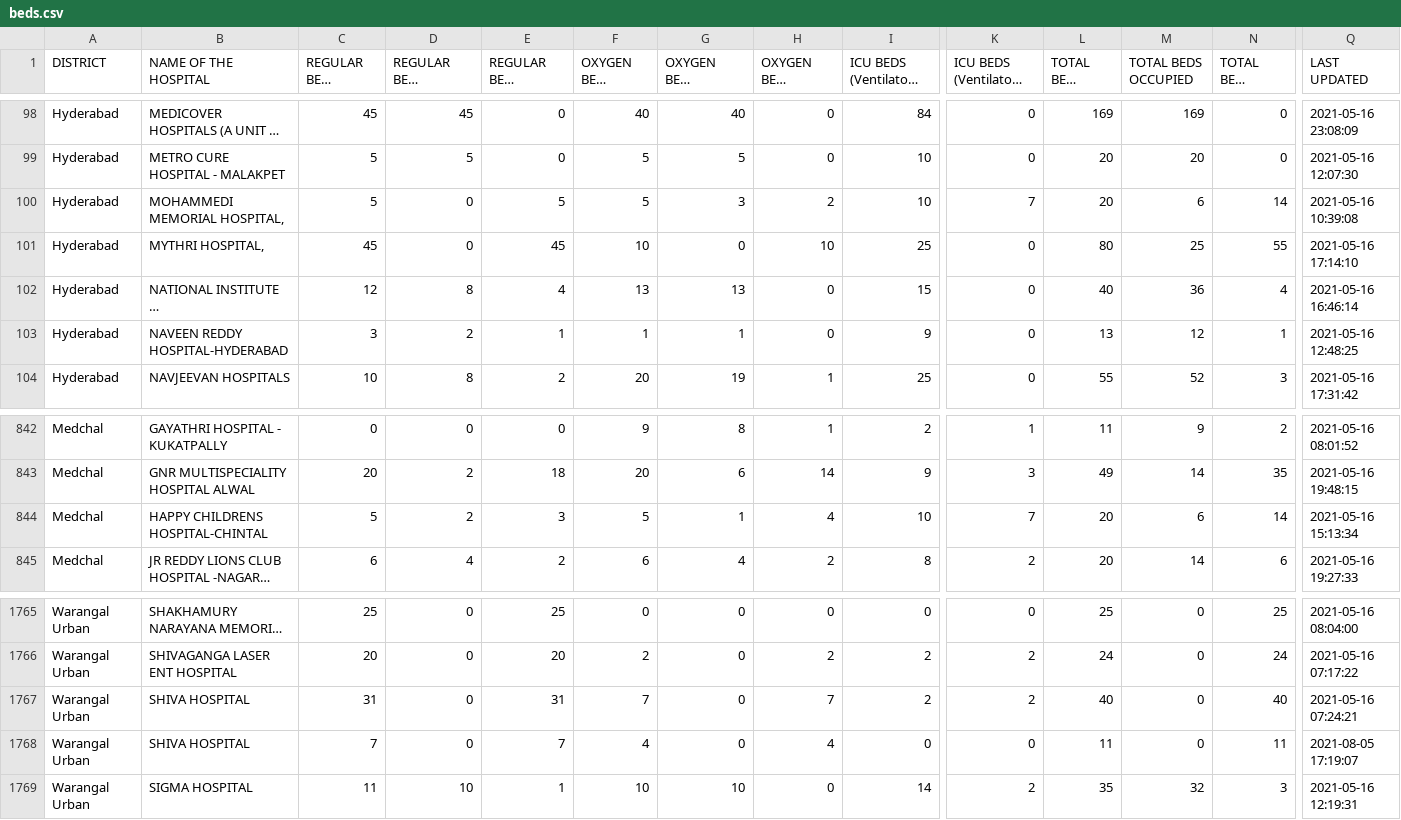
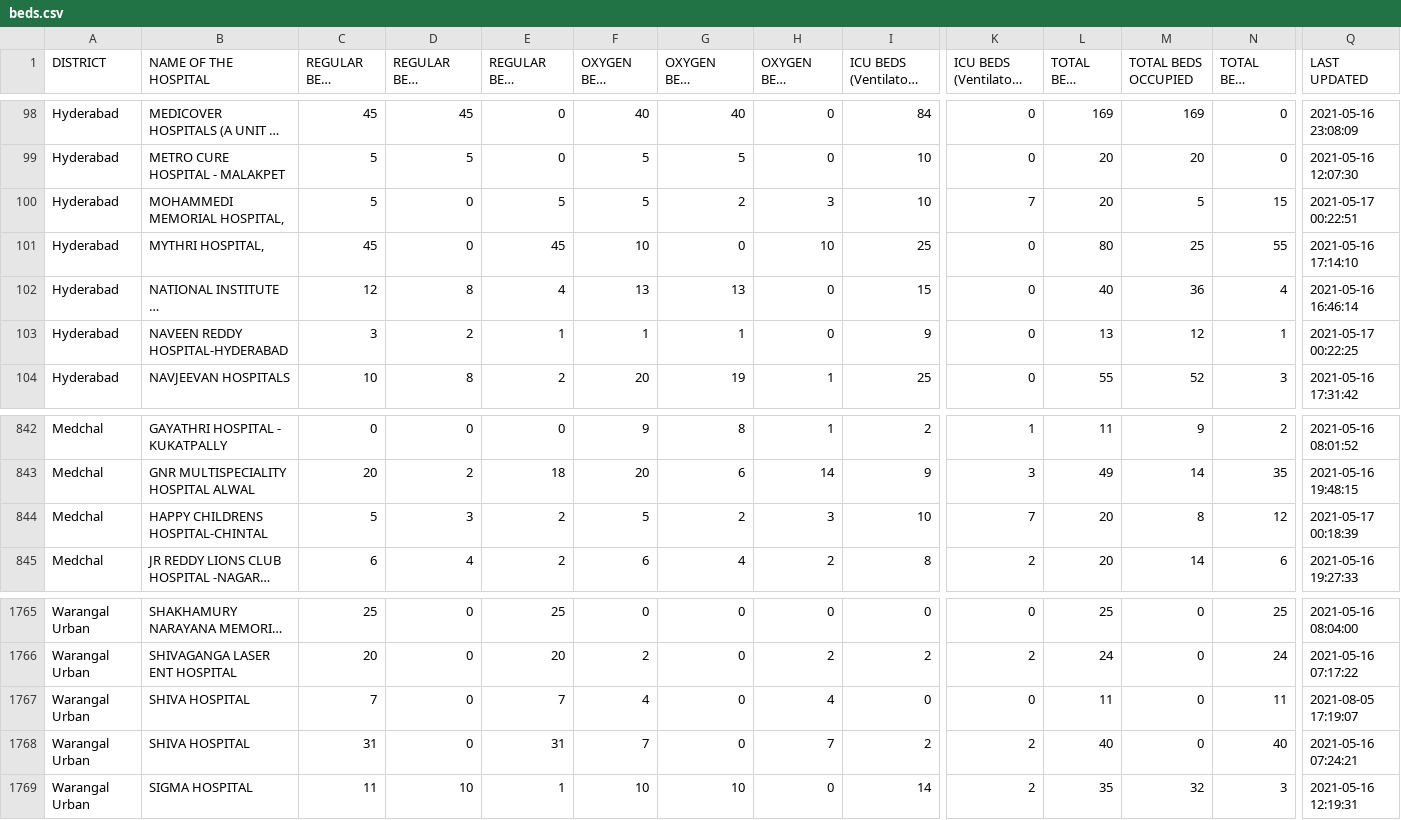
Before and after one commit to covid-telangana/covid-telangana.github.io, a CSV file: data/beds.csv, drawn as a sheet; only a part is shown, gaps mark what is left out; long unchanged cells end in …; the diff covers the shown part only; the diff names each change by its address in the sheet, - before the commit and + after, or states it on an @@ line.

```diff
--- a/data/beds.csv
+++ b/data/beds.csv
-G100 (OXYGEN BEDS OCCUPIED): 3
+G100 (OXYGEN BEDS OCCUPIED): 2
-H100 (OXYGEN BEDS VACANT): 2
+H100 (OXYGEN BEDS VACANT): 3
-M100 (TOTAL BEDS OCCUPIED): 6
+M100 (TOTAL BEDS OCCUPIED): 5
-N100 (TOTAL BEDS VACANT): 14
+N100 (TOTAL BEDS VACANT): 15
-Q100 (LAST UPDATED): 2021-05-16 10:39:08
+Q100 (LAST UPDATED): 2021-05-17 00:22:51
-Q103 (LAST UPDATED): 2021-05-16 12:48:25
+Q103 (LAST UPDATED): 2021-05-17 00:22:25
-D844 (REGULAR BEDS OCCUPIED): 2
+D844 (REGULAR BEDS OCCUPIED): 3
-E844 (REGULAR BEDS VACANT): 3
+E844 (REGULAR BEDS VACANT): 2
-G844 (OXYGEN BEDS OCCUPIED): 1
+G844 (OXYGEN BEDS OCCUPIED): 2
-H844 (OXYGEN BEDS VACANT): 4
+H844 (OXYGEN BEDS VACANT): 3
-M844 (TOTAL BEDS OCCUPIED): 6
+M844 (TOTAL BEDS OCCUPIED): 8
-N844 (TOTAL BEDS VACANT): 14
+N844 (TOTAL BEDS VACANT): 12
-Q844 (LAST UPDATED): 2021-05-16 15:13:34
+Q844 (LAST UPDATED): 2021-05-17 00:18:39
-C1767 (REGULAR BEDS TOTAL): 31
+C1767 (REGULAR BEDS TOTAL): 7
-E1767 (REGULAR BEDS VACANT): 31
+E1767 (REGULAR BEDS VACANT): 7
-F1767 (OXYGEN BEDS TOTAL): 7
+F1767 (OXYGEN BEDS TOTAL): 4
-H1767 (OXYGEN BEDS VACANT): 7
+H1767 (OXYGEN BEDS VACANT): 4
-I1767: 2
+I1767: 0
-K1767: 2
+K1767: 0
-L1767 (TOTAL BEDS TOTAL): 40
+L1767 (TOTAL BEDS TOTAL): 11
-N1767 (TOTAL BEDS VACANT): 40
+N1767 (TOTAL BEDS VACANT): 11
-Q1767 (LAST UPDATED): 2021-05-16 07:24:21
+Q1767 (LAST UPDATED): 2021-08-05 17:19:07
-C1768 (REGULAR BEDS TOTAL): 7
+C1768 (REGULAR BEDS TOTAL): 31
-E1768 (REGULAR BEDS VACANT): 7
+E1768 (REGULAR BEDS VACANT): 31
-F1768 (OXYGEN BEDS TOTAL): 4
+F1768 (OXYGEN BEDS TOTAL): 7
-H1768 (OXYGEN BEDS VACANT): 4
+H1768 (OXYGEN BEDS VACANT): 7
-I1768: 0
+I1768: 2
-K1768: 0
+K1768: 2
-L1768 (TOTAL BEDS TOTAL): 11
+L1768 (TOTAL BEDS TOTAL): 40
-N1768 (TOTAL BEDS VACANT): 11
+N1768 (TOTAL BEDS VACANT): 40
-Q1768 (LAST UPDATED): 2021-08-05 17:19:07
+Q1768 (LAST UPDATED): 2021-05-16 07:24:21
```
Also changed, not shown: 77 edited cells elsewhere in this file.
